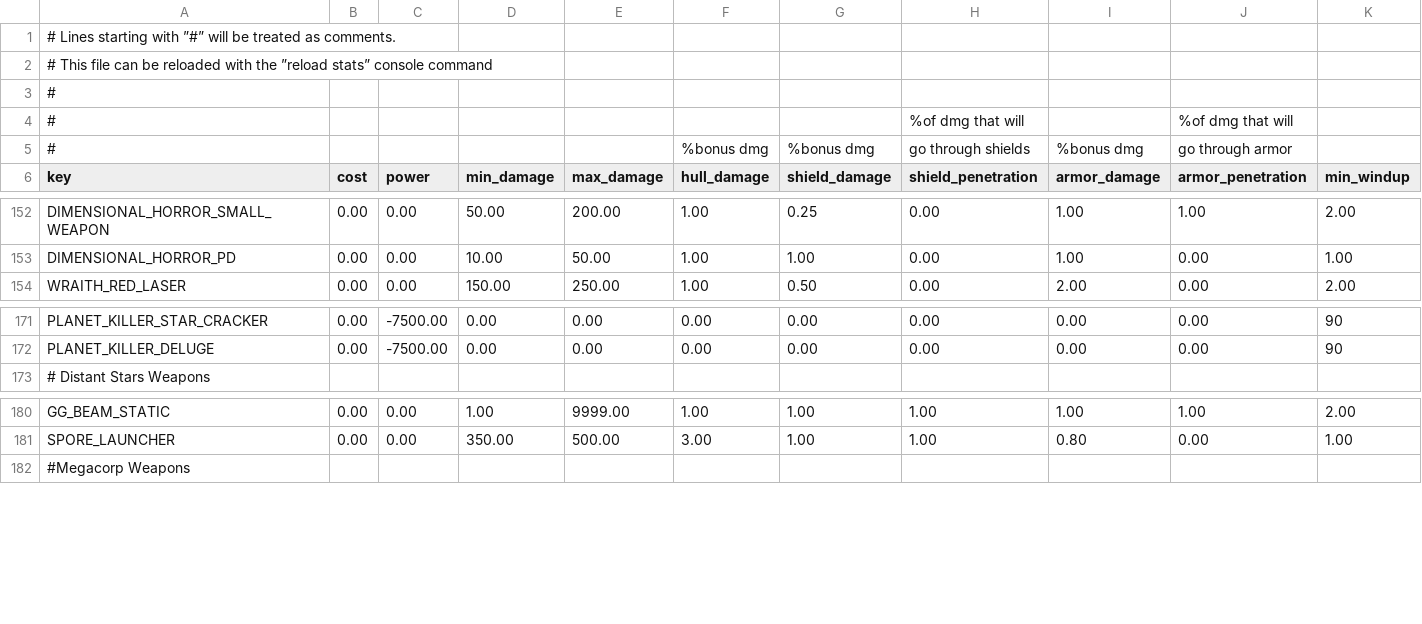
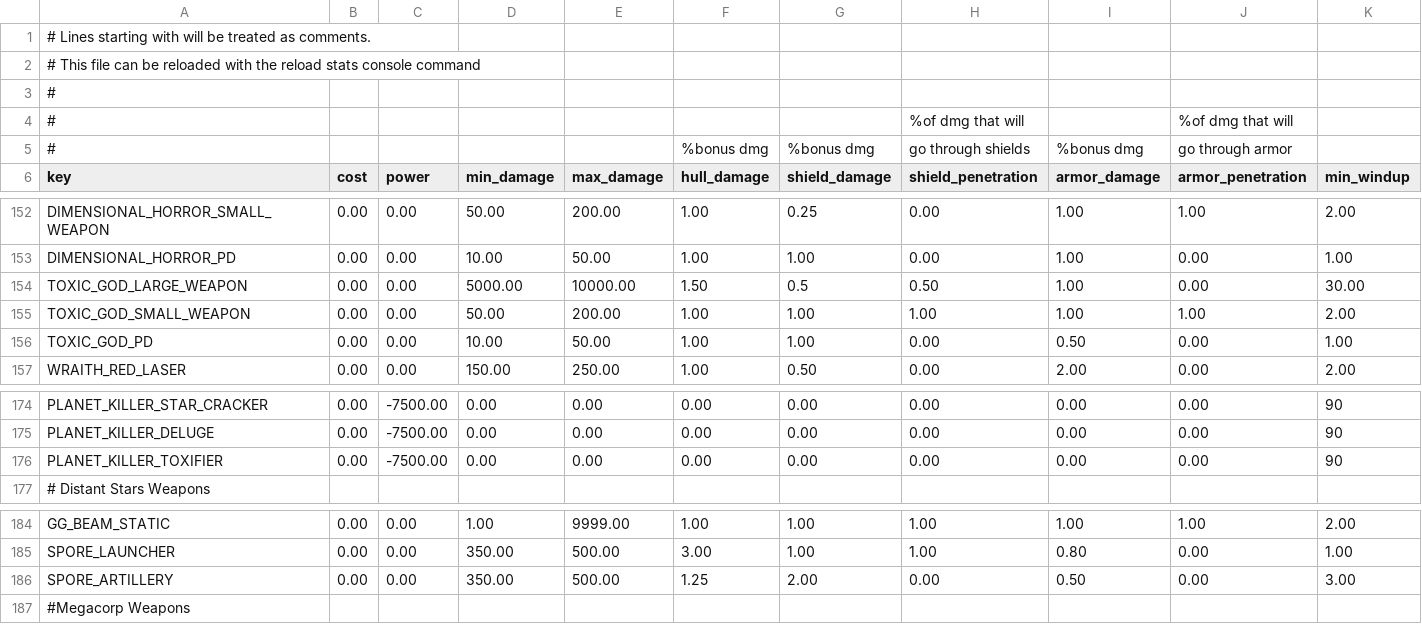
Before and after one commit to Thirlan/ThirlanStellarisMPBalance, a CSV file: common/component_templates/weapon_components.csv, drawn as a sheet; only a part is shown, gaps mark what is left out; rows hold the shown columns only; the diff names each change by its address in the sheet, - before the commit and + after, or states it on an @@ line.

```diff
--- a/common/component_templates/weapon_components.csv
+++ b/common/component_templates/weapon_components.csv
-A1 (key): …starting with ”#” will be…
+A1 (key): …starting with will be…
-A2 (key): …with the ”reload stats” console command
+A2 (key): …with the reload stats console command
+row 154: TOXIC_GOD_LARGE_WEAPON | 0.00 | 0.00 | 5000.00 | 10000.00 | 1.50 | 0.5 | 0.50 | 1.00 | 0.00 | 30.00
+row 155: TOXIC_GOD_SMALL_WEAPON | 0.00 | 0.00 | 50.00 | 200.00 | 1.00 | 1.00 | 1.00 | 1.00 | 1.00 | 2.00
+row 156: TOXIC_GOD_PD | 0.00 | 0.00 | 10.00 | 50.00 | 1.00 | 1.00 | 0.00 | 0.50 | 0.00 | 1.00
+row 176: PLANET_KILLER_TOXIFIER | 0.00 | -7500.00 | 0.00 | 0.00 | 0.00 | 0.00 | 0.00 | 0.00 | 0.00 | 90
+row 186: SPORE_ARTILLERY | 0.00 | 0.00 | 350.00 | 500.00 | 1.25 | 2.00 | 0.00 | 0.50 | 0.00 | 3.00
```
Also changed, not shown: 24 other files.
